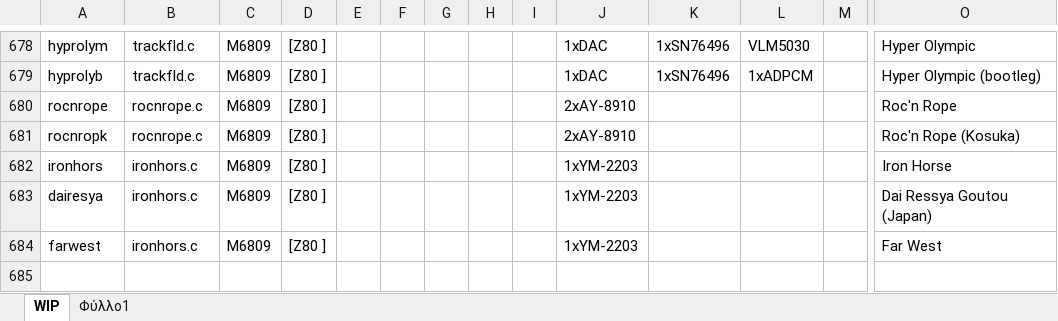
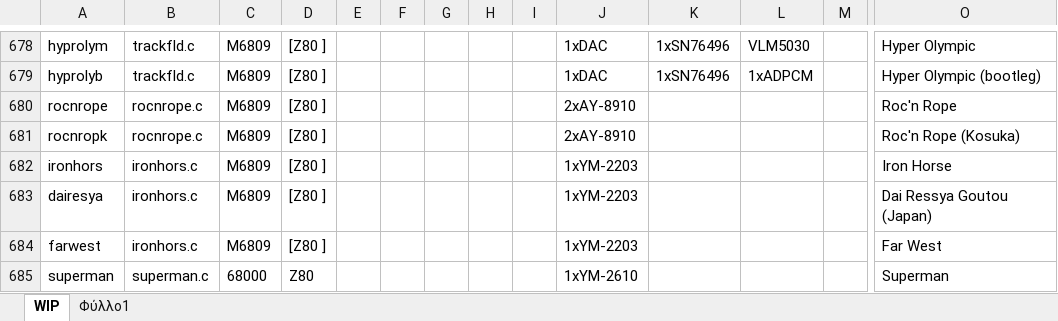
Before and after one commit to georgemoralis/arcadeflex-037b7-playground, an Excel workbook: compatibility.xlsx, sheet WIP, drawn as a sheet; only a part is shown, gaps mark what is left out; values as stored, in another font and other column widths than the file's, no borders; rows hold the shown columns only; the diff names each change by its address in the sheet, - before the commit and + after, or states it on an @@ line.

Commit message:
superman driver

```diff
--- a/compatibility.xlsx (sheet WIP)
+++ b/compatibility.xlsx (sheet WIP)
+row 685: superman | superman.c | 68000 | Z80 |  |  |  |  |  | 1xYM-2610 |  |  |  | Superman
```
Also changed, not shown: sheet Φύλλο1, 9 other files.
